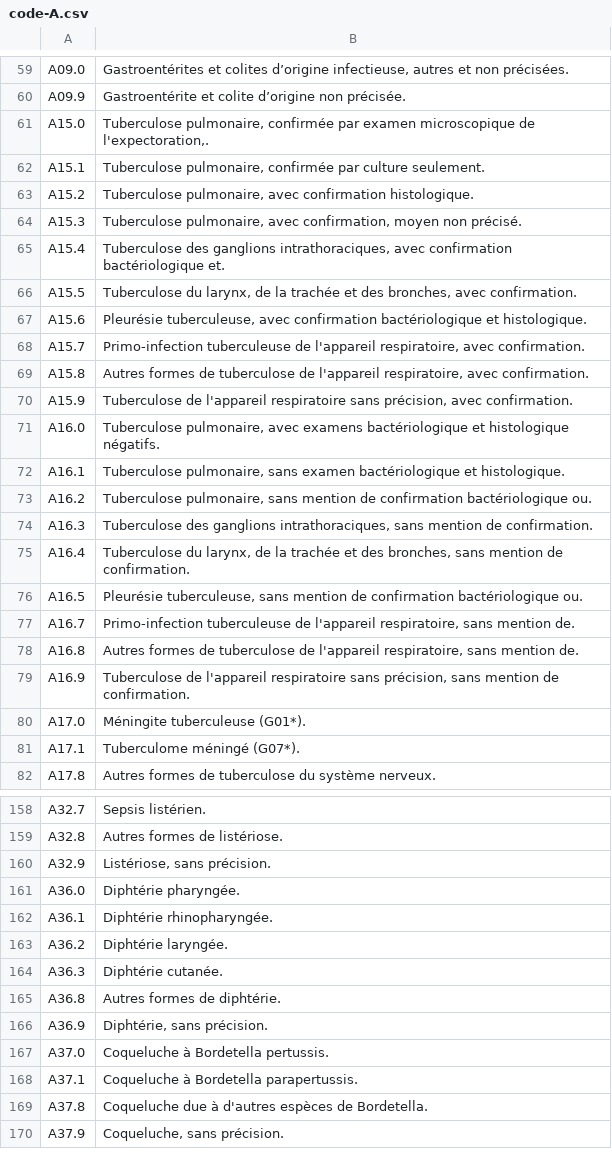
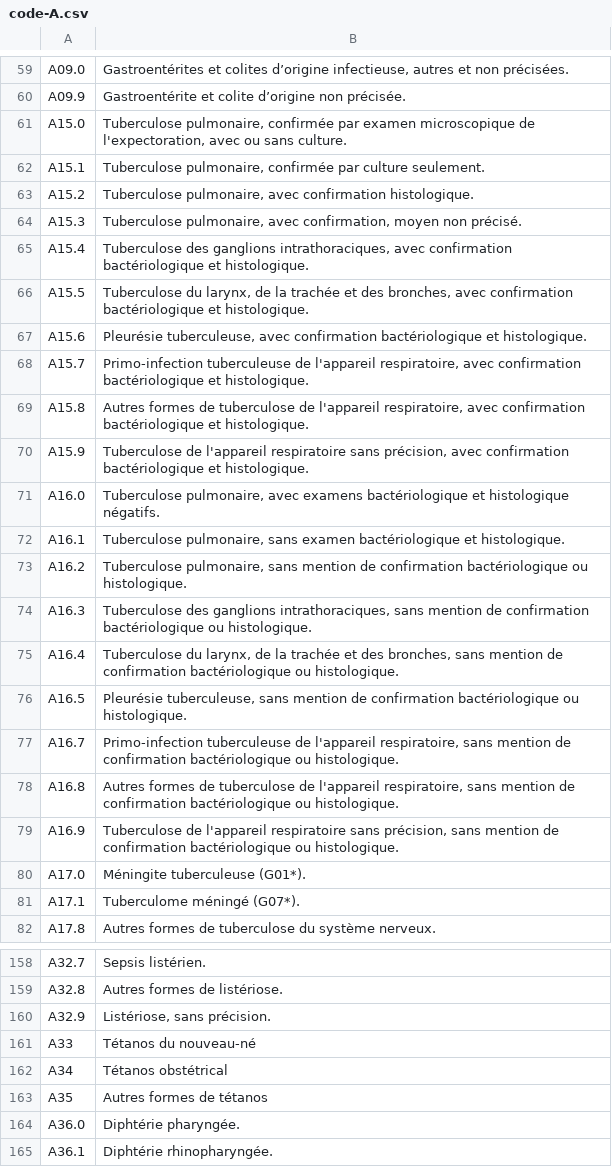
Before and after one commit to ninopineira/AIME-2, a CSV file: lib/CIM/code-csv/code-A.csv, drawn as a sheet; only a part is shown, gaps mark what is left out; the shorter side is filled out with more unchanged rows; the diff covers the shown part only.

Commit message:
relecture A

```diff
--- a/lib/CIM/code-csv/code-A.csv
+++ b/lib/CIM/code-csv/code-A.csv
@@ -60,3 +60,3 @@ A09.0;"Gastroentérites et colites d’origine infectieuse, autres et non préci
 A09.9;"Gastroentérite et colite d’origine non précisée."
-A15.0;"Tuberculose pulmonaire, confirmée par examen microscopique de l'expectoration,."
+A15.0;"Tuberculose pulmonaire, confirmée par examen microscopique de l'expectoration, avec ou sans culture."
 A15.1;"Tuberculose pulmonaire, confirmée par culture seulement."
@@ -64,16 +64,16 @@ A15.2;"Tuberculose pulmonaire, avec confirmation histologique."
 A15.3;"Tuberculose pulmonaire, avec confirmation, moyen non précisé."
-A15.4;"Tuberculose des ganglions intrathoraciques, avec confirmation bactériologique et."
-A15.5;"Tuberculose du larynx, de la trachée et des bronches, avec confirmation."
+A15.4;"Tuberculose des ganglions intrathoraciques, avec confirmation bactériologique et histologique."
+A15.5;"Tuberculose du larynx, de la trachée et des bronches, avec confirmation bactériologique et histologique."
 A15.6;"Pleurésie tuberculeuse, avec confirmation bactériologique et histologique."
-A15.7;"Primo-infection tuberculeuse de l'appareil respiratoire, avec confirmation."
-A15.8;"Autres formes de tuberculose de l'appareil respiratoire, avec confirmation."
-A15.9;"Tuberculose de l'appareil respiratoire sans précision, avec confirmation."
+A15.7;"Primo-infection tuberculeuse de l'appareil respiratoire, avec confirmation bactériologique et histologique."
+A15.8;"Autres formes de tuberculose de l'appareil respiratoire, avec confirmation bactériologique et histologique."
+A15.9;"Tuberculose de l'appareil respiratoire sans précision, avec confirmation bactériologique et histologique."
 A16.0;"Tuberculose pulmonaire, avec examens bactériologique et histologique négatifs."
 A16.1;"Tuberculose pulmonaire, sans examen bactériologique et histologique."
-A16.2;"Tuberculose pulmonaire, sans mention de confirmation bactériologique ou."
-A16.3;"Tuberculose des ganglions intrathoraciques, sans mention de confirmation."
-A16.4;"Tuberculose du larynx, de la trachée et des bronches, sans mention de confirmation."
-A16.5;"Pleurésie tuberculeuse, sans mention de confirmation bactériologique ou."
-A16.7;"Primo-infection tuberculeuse de l'appareil respiratoire, sans mention de."
-A16.8;"Autres formes de tuberculose de l'appareil respiratoire, sans mention de."
-A16.9;"Tuberculose de l'appareil respiratoire sans précision, sans mention de confirmation."
+A16.2;"Tuberculose pulmonaire, sans mention de confirmation bactériologique ou histologique."
+A16.3;"Tuberculose des ganglions intrathoraciques, sans mention de confirmation bactériologique ou histologique."
+A16.4;"Tuberculose du larynx, de la trachée et des bronches, sans mention de confirmation bactériologique ou histologique."
+A16.5;"Pleurésie tuberculeuse, sans mention de confirmation bactériologique ou histologique."
+A16.7;"Primo-infection tuberculeuse de l'appareil respiratoire, sans mention de confirmation bactériologique ou histologique."
+A16.8;"Autres formes de tuberculose de l'appareil respiratoire, sans mention de confirmation bactériologique ou histologique."
+A16.9;"Tuberculose de l'appareil respiratoire sans précision, sans mention de confirmation bactériologique ou histologique."
@@ -160,2 +160,5 @@ A32.8;"Autres formes de listériose."
 A32.9;"Listériose, sans précision."
+A33;"Tétanos du nouveau-né"
+A34;"Tétanos obstétrical"
+A35;"Autres formes de tétanos"
 A36.0;"Diphtérie pharyngée."
```
Also changed, not shown: 3 added rows and 4 edited cells elsewhere in this file.
